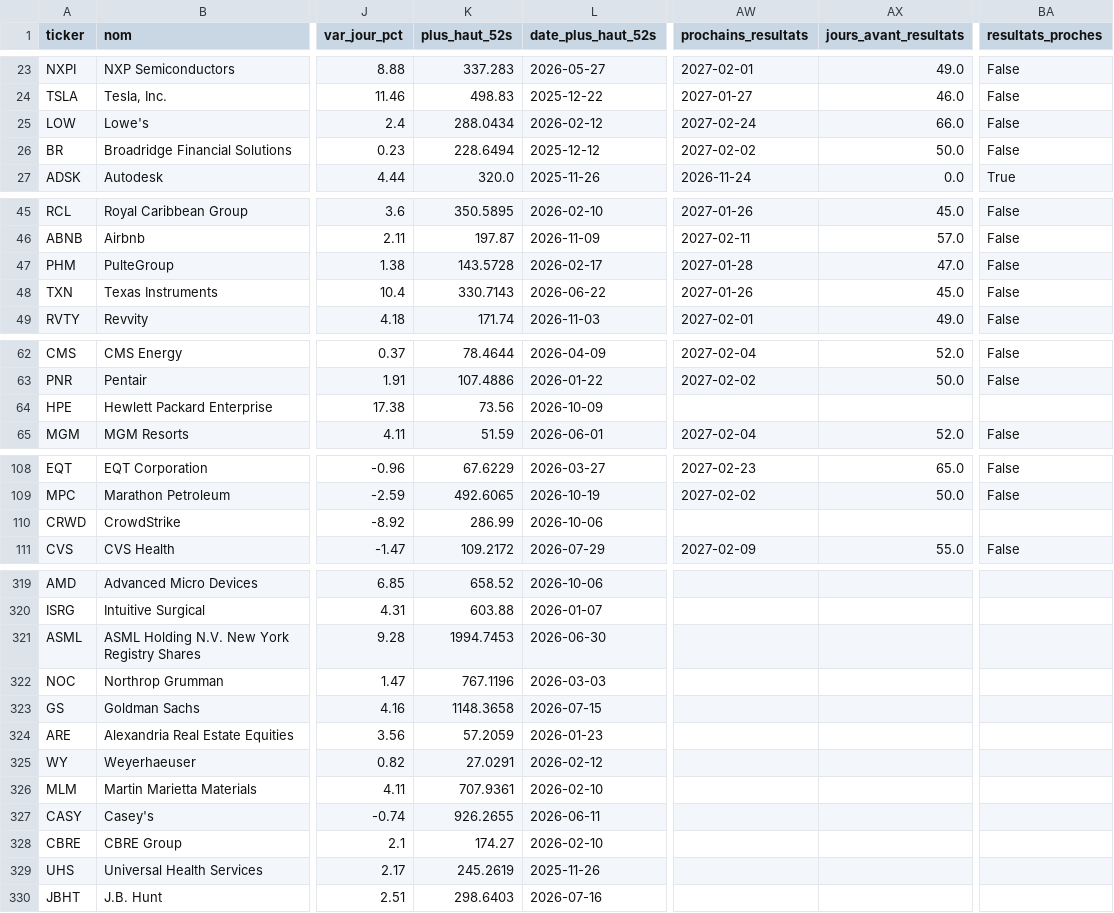
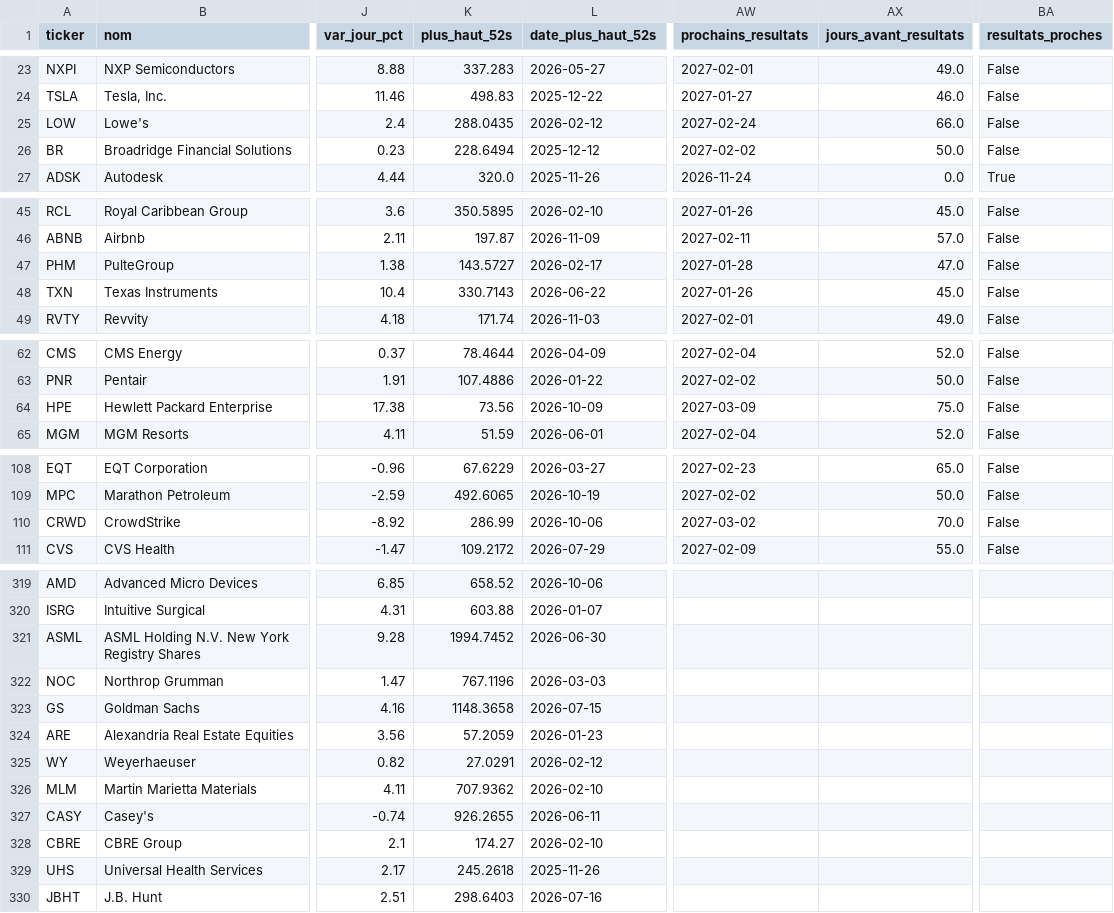
Before and after one commit to hay2ra/analyse-technique, a CSV file: data/scan.csv, drawn as a sheet; only a part is shown, gaps mark what is left out; the diff covers the shown part only; the diff names each change by its address in the sheet, - before the commit and + after, or states it on an @@ line.

```diff
--- a/data/scan.csv
+++ b/data/scan.csv
-K25 (plus_haut_52s): 288.0434
+K25 (plus_haut_52s): 288.0435
-K47 (plus_haut_52s): 143.5728
+K47 (plus_haut_52s): 143.5727
-AW64 (prochains_resultats): (empty)
+AW64 (prochains_resultats): 2027-03-09
-AX64 (jours_avant_resultats): (empty)
+AX64 (jours_avant_resultats): 75.0
-BA64 (resultats_proches): (empty)
+BA64 (resultats_proches): False
-AW110 (prochains_resultats): (empty)
+AW110 (prochains_resultats): 2027-03-02
-AX110 (jours_avant_resultats): (empty)
+AX110 (jours_avant_resultats): 70.0
-BA110 (resultats_proches): (empty)
+BA110 (resultats_proches): False
-K321 (plus_haut_52s): 1994.7453
+K321 (plus_haut_52s): 1994.7452
-K326 (plus_haut_52s): 707.9361
+K326 (plus_haut_52s): 707.9362
-K329 (plus_haut_52s): 245.2619
+K329 (plus_haut_52s): 245.2618
```
Also changed, not shown: 6 edited cells elsewhere in this file, data/synthese.csv, 6 other files.
